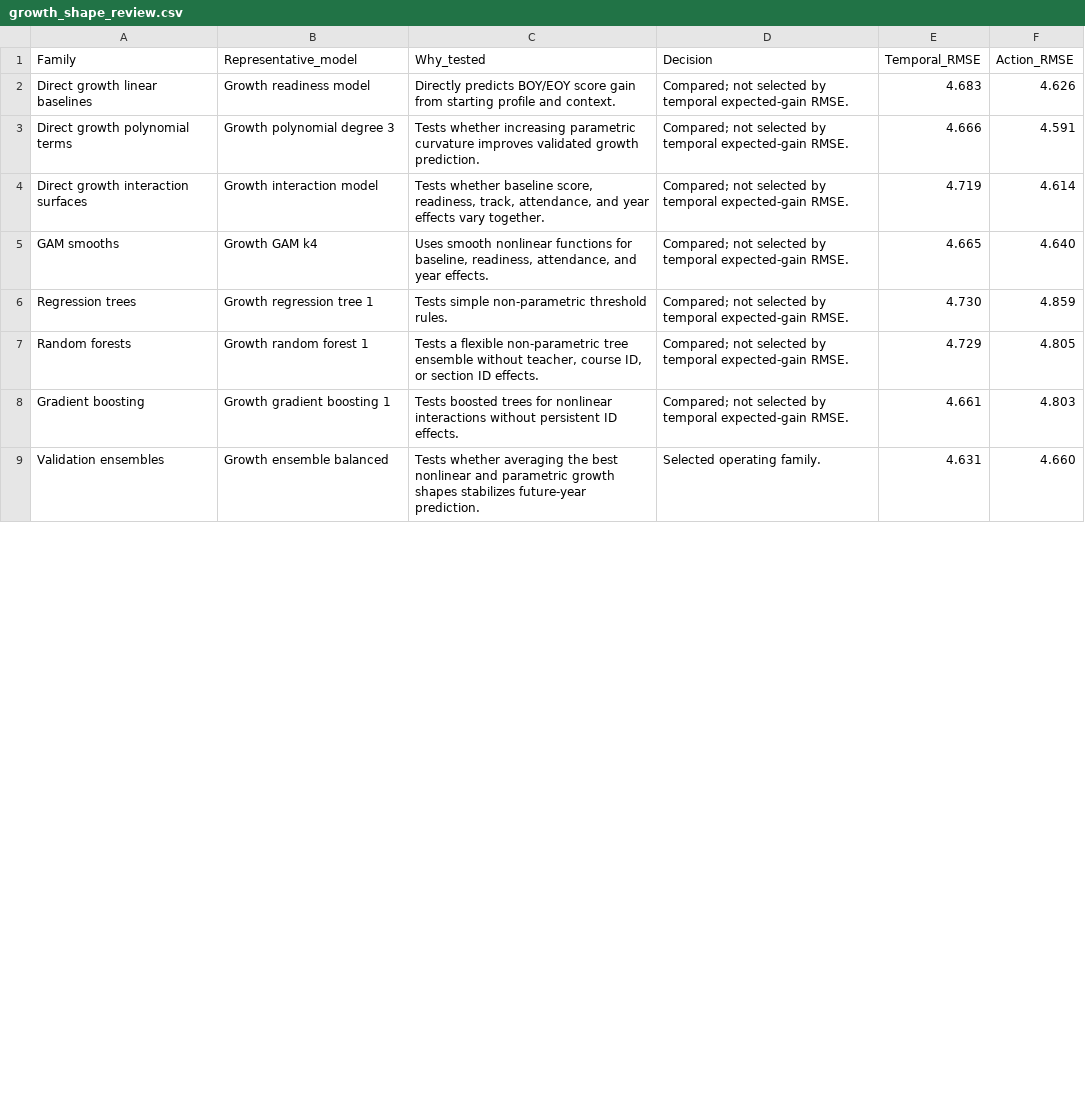
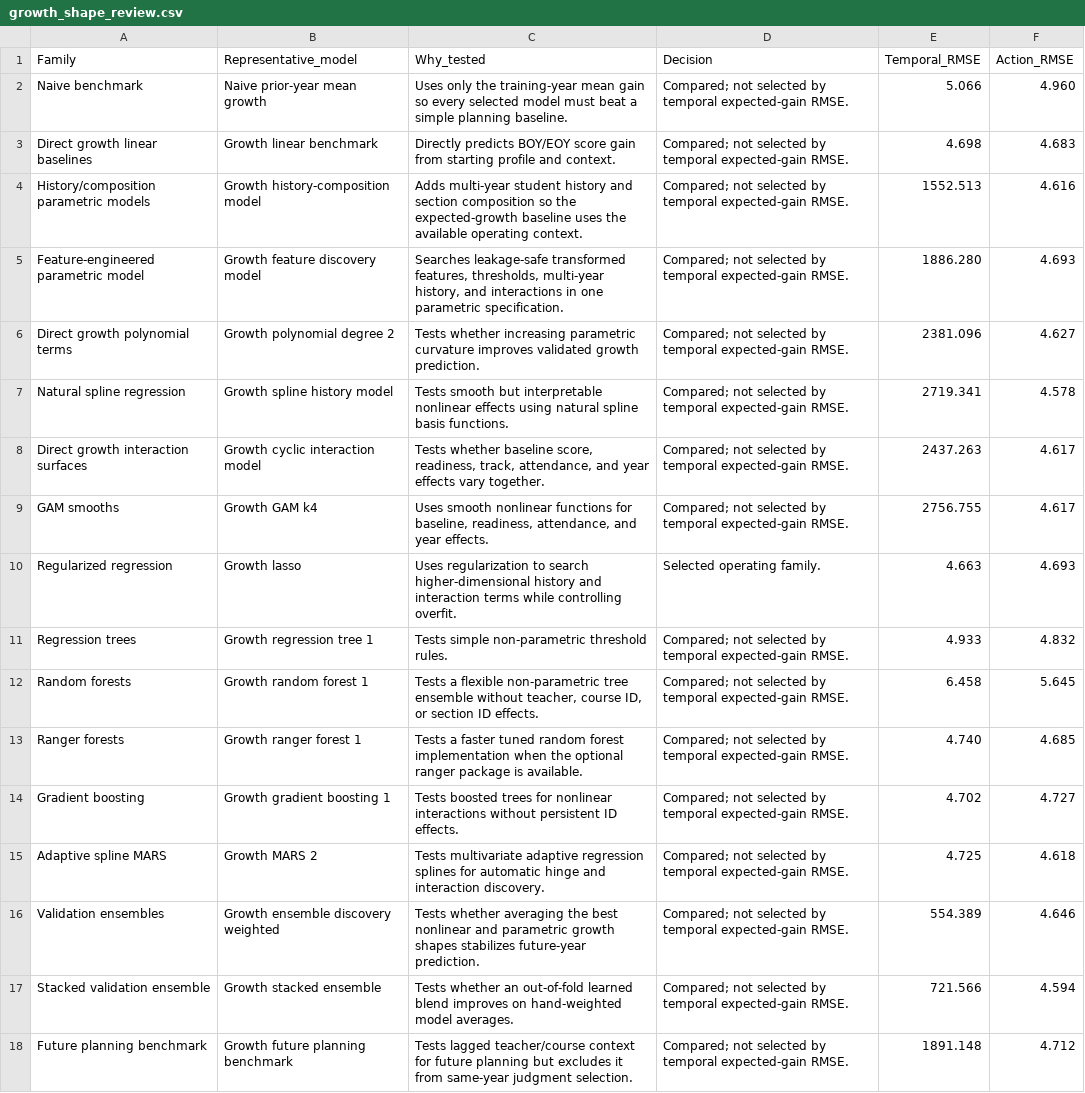
Before and after one commit to grant-mccurdy/statistical-risk-modeling-r, a CSV file: reports/growth_shape_review.csv, drawn as a sheet; only a part is shown; the diff covers the shown part only.

```diff
--- a/reports/growth_shape_review.csv
+++ b/reports/growth_shape_review.csv
@@ -1,9 +1,18 @@
 "Family","Representative_model","Why_tested","Decision","Temporal_RMSE","Action_RMSE"
-"Direct growth linear baselines","Growth readiness model","Directly predicts BOY/EOY score gain from starting profile and context.","Compared; not selected by temporal expected-gain RMSE.","4.683","4.626"
-"Direct growth polynomial terms","Growth polynomial degree 3","Tests whether increasing parametric curvature improves validated growth prediction.","Compared; not selected by temporal expected-gain RMSE.","4.666","4.591"
-"Direct growth interaction surfaces","Growth interaction model","Tests whether baseline score, readiness, track, attendance, and year effects vary together.","Compared; not selected by temporal expected-gain RMSE.","4.719","4.614"
-"GAM smooths","Growth GAM k4","Uses smooth nonlinear functions for baseline, readiness, attendance, and year effects.","Compared; not selected by temporal expected-gain RMSE.","4.665","4.640"
-"Regression trees","Growth regression tree 1","Tests simple non-parametric threshold rules.","Compared; not selected by temporal expected-gain RMSE.","4.730","4.859"
-"Random forests","Growth random forest 1","Tests a flexible non-parametric tree ensemble without teacher, course ID, or section ID effects.","Compared; not selected by temporal expected-gain RMSE.","4.729","4.805"
-"Gradient boosting","Growth gradient boosting 1","Tests boosted trees for nonlinear interactions without persistent ID effects.","Compared; not selected by temporal expected-gain RMSE.","4.661","4.803"
-"Validation ensembles","Growth ensemble balanced","Tests whether averaging the best nonlinear and parametric growth shapes stabilizes future-year prediction.","Selected operating family.","4.631","4.660"
+"Naive benchmark","Naive prior-year mean growth","Uses only the training-year mean gain so every selected model must beat a simple planning baseline.","Compared; not selected by temporal expected-gain RMSE.","5.066","4.960"
+"Direct growth linear baselines","Growth linear benchmark","Directly predicts BOY/EOY score gain from starting profile and context.","Compared; not selected by temporal expected-gain RMSE.","4.698","4.683"
+"History/composition parametric models","Growth history-composition model","Adds multi-year student history and section composition so the expected-growth baseline uses the available operating context.","Compared; not selected by temporal expected-gain RMSE.","1552.513","4.616"
+"Feature-engineered parametric model","Growth feature discovery model","Searches leakage-safe transformed features, thresholds, multi-year history, and interactions in one parametric specification.","Compared; not selected by temporal expected-gain RMSE.","1886.280","4.693"
+"Direct growth polynomial terms","Growth polynomial degree 2","Tests whether increasing parametric curvature improves validated growth prediction.","Compared; not selected by temporal expected-gain RMSE.","2381.096","4.627"
+"Natural spline regression","Growth spline history model","Tests smooth but interpretable nonlinear effects using natural spline basis functions.","Compared; not selected by temporal expected-gain RMSE.","2719.341","4.578"
+"Direct growth interaction surfaces","Growth cyclic interaction model","Tests whether baseline score, readiness, track, attendance, and year effects vary together.","Compared; not selected by temporal expected-gain RMSE.","2437.263","4.617"
+"GAM smooths","Growth GAM k4","Uses smooth nonlinear functions for baseline, readiness, attendance, and year effects.","Compared; not selected by temporal expected-gain RMSE.","2756.755","4.617"
+"Regularized regression","Growth lasso","Uses regularization to search higher-dimensional history and interaction terms while controlling overfit.","Selected operating family.","4.663","4.693"
+"Regression trees","Growth regression tree 1","Tests simple non-parametric threshold rules.","Compared; not selected by temporal expected-gain RMSE.","4.933","4.832"
+"Random forests","Growth random forest 1","Tests a flexible non-parametric tree ensemble without teacher, course ID, or section ID effects.","Compared; not selected by temporal expected-gain RMSE.","6.458","5.645"
+"Ranger forests","Growth ranger forest 1","Tests a faster tuned random forest implementation when the optional ranger package is available.","Compared; not selected by temporal expected-gain RMSE.","4.740","4.685"
+"Gradient boosting","Growth gradient boosting 1","Tests boosted trees for nonlinear interactions without persistent ID effects.","Compared; not selected by temporal expected-gain RMSE.","4.702","4.727"
+"Adaptive spline MARS","Growth MARS 2","Tests multivariate adaptive regression splines for automatic hinge and interaction discovery.","Compared; not selected by temporal expected-gain RMSE.","4.725","4.618"
+"Validation ensembles","Growth ensemble discovery weighted","Tests whether averaging the best nonlinear and parametric growth shapes stabilizes future-year prediction.","Compared; not selected by temporal expected-gain RMSE.","554.389","4.646"
+"Stacked validation ensemble","Growth stacked ensemble","Tests whether an out-of-fold learned blend improves on hand-weighted model averages.","Compared; not selected by temporal expected-gain RMSE.","721.566","4.594"
+"Future planning benchmark","Growth future planning benchmark","Tests lagged teacher/course context for future planning but excludes it from same-year judgment selection.","Compared; not selected by temporal expected-gain RMSE.","1891.148","4.712"
```
Also changed, not shown: 5 edited cells elsewhere in this file, reports/future_review_priorities.csv, reports/growth_model_comparison_display.csv, 56 other files.
